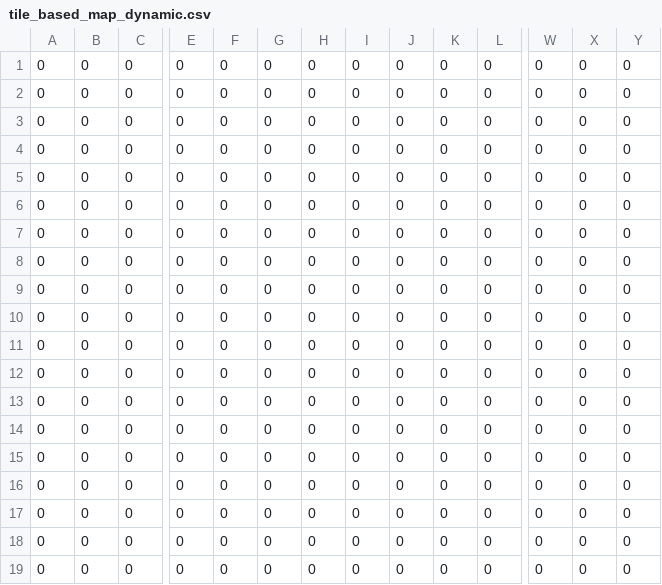
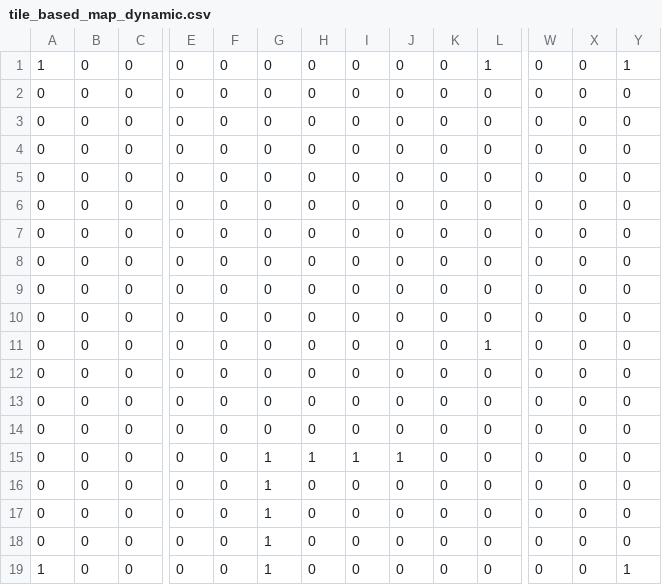
Before and after one commit to ckhung981/CSI2P-Final-Project, a CSV file: SourceCode/assets/map/tile_based_map_dynamic.csv (was tile_based_map_dynamic.csv), drawn as a sheet; only a part is shown, gaps mark what is left out; removed rows and columns are numbered as before the commit, all else as after; rows hold the shown columns only; the diff names each change by its address in the sheet, - before the commit and + after, or states it on an @@ line.

Commit message:
Enhance Tile class with x and y coordinates; update draw method for scaled rendering; modify map initialization and CSV data for dynamic tile handling

```diff
--- a/tile_based_map_dynamic.csv
+++ b/SourceCode/assets/map/tile_based_map_dynamic.csv
+row 1: 1 | 0 | 0 | 0 | 0 | 0 | 0 | 0 | 0 | 0 | 1 | 0 | 0 | 1
+row 11: 0 | 0 | 0 | 0 | 0 | 0 | 0 | 0 | 0 | 0 | 1 | 0 | 0 | 0
+row 12: 0 | 0 | 0 | 0 | 0 | 0 | 0 | 0 | 0 | 0 | 0 | 0 | 0 | 0
-G15:G19: 0
+G15:G19: 1
-H15: 0
+H15: 1
-I15: 0
+I15: 1
-J15: 0
+J15: 1
-A19: 0
+A19: 1
-Y19: 0
+Y19: 1
-row 17: 0 | 0 | 0 | 0 | 0 | 0 | 0 | 0 | 0 | 0 | 0 | 0 | 0 | 0
-row 18: 0 | 0 | 0 | 0 | 0 | 0 | 0 | 0 | 0 | 0 | 0 | 0 | 0 | 0
-row 19: 0 | 0 | 0 | 0 | 0 | 0 | 0 | 0 | 0 | 0 | 0 | 0 | 0 | 0
```
Also changed, not shown: 6 other files.
